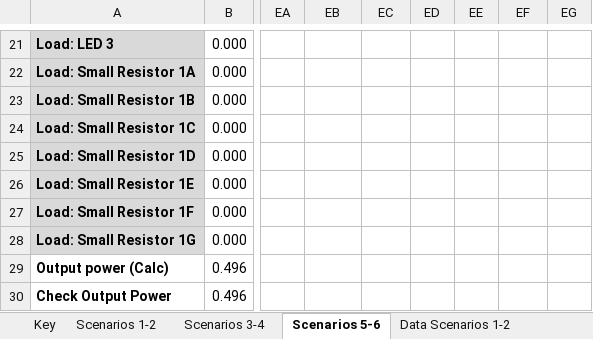
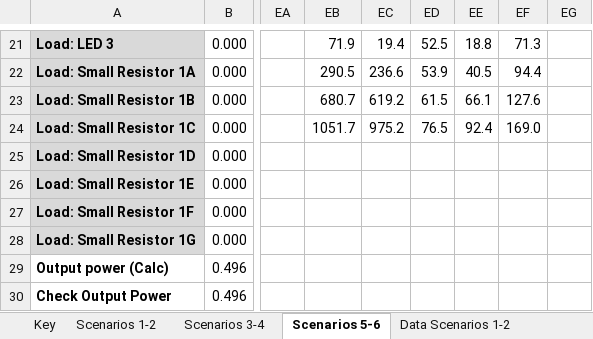
Before and after one commit to NREL/BEEAM, an Excel workbook: Scripts/Examples/ModelingValidation/HPF Model Validation Uncertainty Analysis.xlsx, sheet Scenarios 5-6, drawn as a sheet; only a part is shown, gaps mark what is left out; values as stored, in another font and other column widths than the file's, no borders; the diff covers the shown part only; the diff names each change by its address in the sheet, - before the commit and + after, or states it on an @@ line.

Commit message:
Updated validation scenario 5
Added harmonic model for Nextek 208

```diff
--- a/Scripts/Examples/ModelingValidation/HPF Model Validation Uncertainty Analysis.xlsx (sheet Scenarios 5-6)
+++ b/Scripts/Examples/ModelingValidation/HPF Model Validation Uncertainty Analysis.xlsx (sheet Scenarios 5-6)
-EB21: (empty)
+EB21: 71.9
-EC21: (empty)
+EC21: 19.4
-ED21: (empty)
+ED21: 52.5
-EE21: (empty)
+EE21: 18.8
-EF21: (empty)
+EF21: 71.3
-EB22: (empty)
+EB22: 290.5
-EC22: (empty)
+EC22: 236.6
-ED22: (empty)
+ED22: 53.9
-EE22: (empty)
+EE22: 40.5
-EF22: (empty)
+EF22: 94.4
-EB23: (empty)
+EB23: 680.7
-EC23: (empty)
+EC23: 619.2
-ED23: (empty)
+ED23: 61.5
-EE23: (empty)
+EE23: 66.1
-EF23: (empty)
+EF23: 127.6
-EB24: (empty)
+EB24: 1051.7
-EC24: (empty)
+EC24: 975.2
-ED24: (empty)
+ED24: 76.5
-EE24: (empty)
+EE24: 92.4
-EF24: (empty)
+EF24: 169.0
```
Also changed, not shown: 26 edited cells and cell formats elsewhere in this sheet, 6 other files.
